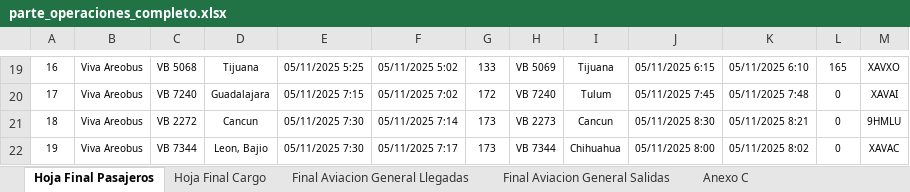
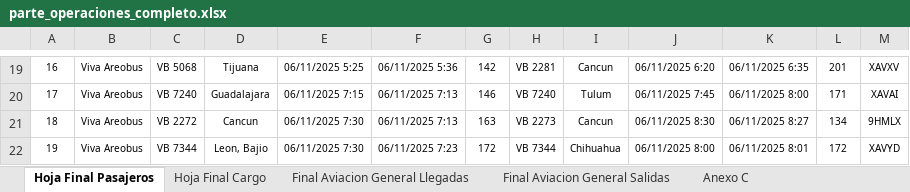
Before and after one commit to isaacazhael161f-creator/AIFA-OPERACIONES, an Excel workbook: excel/parte_operaciones_completo.xlsx, sheet Hoja Final Pasajeros, drawn as a sheet; only a part is shown, gaps mark what is left out; values as stored, in another font and other column widths than the file's, no borders; the diff covers the shown part only; the diff names each change by its address in the sheet, - before the commit and + after, or states it on an @@ line.

```diff
--- a/excel/parte_operaciones_completo.xlsx (sheet Hoja Final Pasajeros)
+++ b/excel/parte_operaciones_completo.xlsx (sheet Hoja Final Pasajeros)
@@ column A renumbered between rows 1 and 31 @@
-E19: 05/11/2025 5:25
+E19: 06/11/2025 5:25
-F19: 05/11/2025 5:02
+F19: 06/11/2025 5:36
-G19: 133
+G19: 142
-H19: VB 5069
+H19: VB 2281
-I19: Tijuana
+I19: Cancun
-J19: 05/11/2025 6:15
+J19: 06/11/2025 6:20
-K19: 05/11/2025 6:10
+K19: 06/11/2025 6:35
-L19: 165
+L19: 201
-M19: XAVXO
+M19: XAVXV
-E20: 05/11/2025 7:15
+E20: 06/11/2025 7:15
-F20: 05/11/2025 7:02
+F20: 06/11/2025 7:13
-G20: 172
+G20: 146
-J20: 05/11/2025 7:45
+J20: 06/11/2025 7:45
-K20: 05/11/2025 7:48
+K20: 06/11/2025 8:00
-L20: 0
+L20: 171
-E21:E22: 05/11/2025 7:30
+E21:E22: 06/11/2025 7:30
-F21: 05/11/2025 7:14
+F21: 06/11/2025 7:13
-G21: 173
+G21: 163
-J21: 05/11/2025 8:30
+J21: 06/11/2025 8:30
-K21: 05/11/2025 8:21
+K21: 06/11/2025 8:27
-L21: 0
+L21: 134
-M21: 9HMLU
+M21: 9HMLX
-F22: 05/11/2025 7:17
+F22: 06/11/2025 7:23
-G22: 173
+G22: 172
-J22: 05/11/2025 8:00
+J22: 06/11/2025 8:00
-K22: 05/11/2025 8:02
+K22: 06/11/2025 8:01
-L22: 0
+L22: 172
-M22: XAVAC
+M22: XAVYD
```
Also changed, not shown: other rows of this sheet, sheet Hoja Final Cargo, sheet Final Aviacion General Salidas, sheet Final Aviacion General Llegadas, sheet Anexo C, formulas that keep their value, 12 other files.
